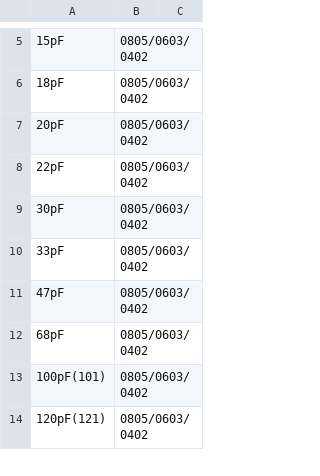
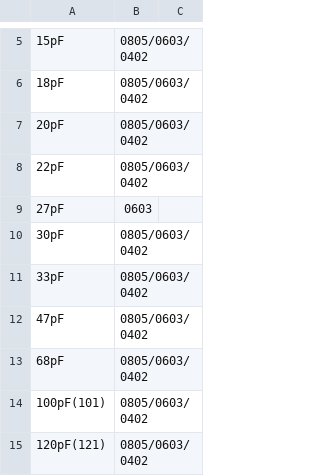
Before and after one commit to louiscklaw/lib_value_generator, a CSV file: c_value_list.csv, drawn as a sheet; only a part is shown, gaps mark what is left out.

Commit message:
update,

```diff
--- a/c_value_list.csv
+++ b/c_value_list.csv
@@ -8,2 +8,3 @@
 22pF,0805/0603/0402,
+27pF,0603,
 30pF,0805/0603/0402,
```
